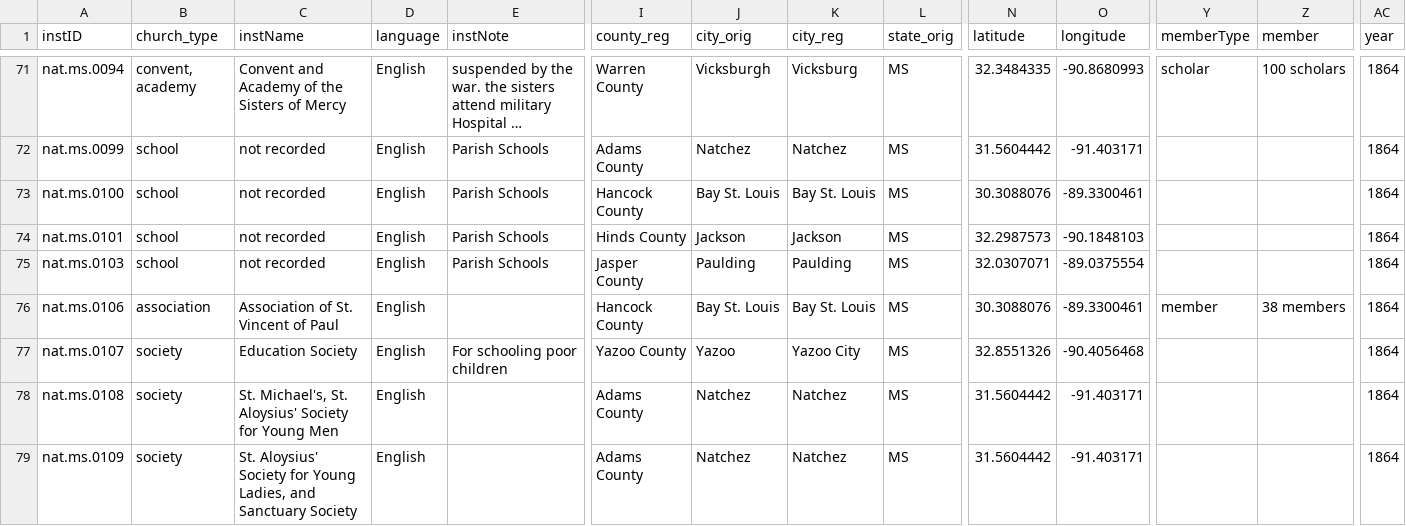
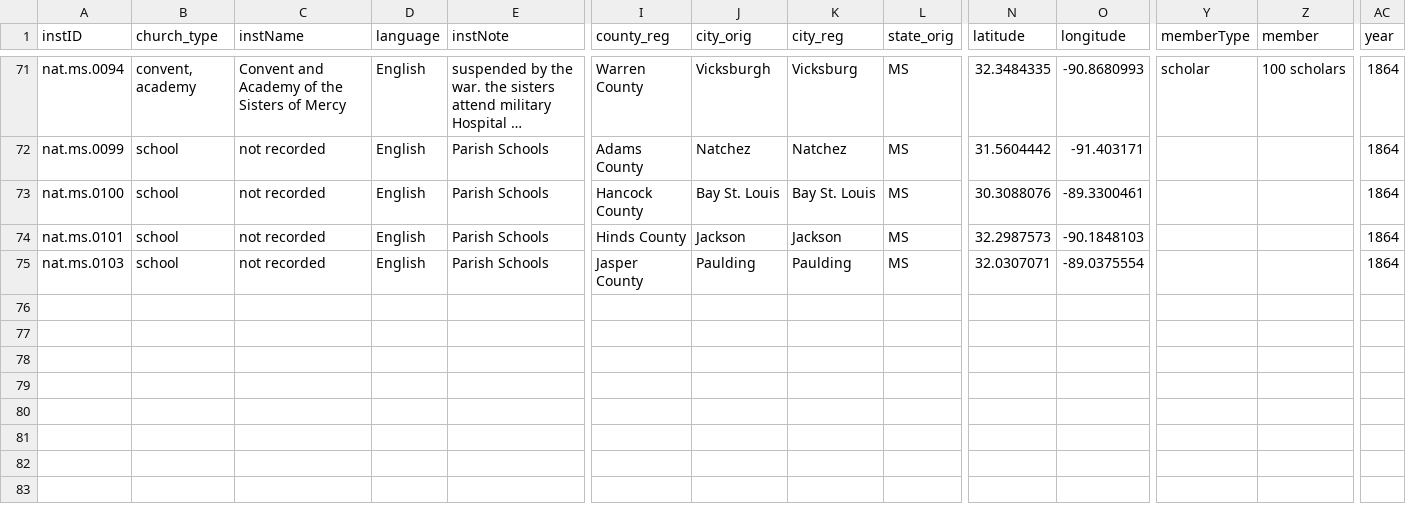
Before and after one commit to YuchenX063/Almanacs-Preprocess, a CSV file: processed/Natchez1864.csv, drawn as a sheet; only a part is shown, gaps mark what is left out; long unchanged cells end in …; rows hold the shown columns only; the diff names each change by its address in the sheet, - before the commit and + after, or states it on an @@ line.

```diff
--- a/processed/Natchez1864.csv
+++ b/processed/Natchez1864.csv
-row 76: nat.ms.0106 | association | Association of St. Vincent of Paul | English |  | Hancock County | Bay St. Louis | Bay St. Louis | MS | 30.3088076 | -89.3300461 | member | 38 members | 1864
-row 77: nat.ms.0107 | society | Education Society | English | For schooling poor children | Yazoo County | Yazoo | Yazoo City | MS | 32.8551326 | -90.4056468 |  |  | 1864
-row 78: nat.ms.0108 | society | St. Michael's, St. Aloysius' Society for Young Men | English |  | Adams County | Natchez | Natchez | MS | 31.5604442 | -91.403171 |  |  | 1864
-row 79: nat.ms.0109 | society | St. Aloysius' Society for Young Ladies, and Sanctuary Society | English |  | Adams County | Natchez | Natchez | MS | 31.5604442 | -91.403171 |  |  | 1864
```
Also changed, not shown: processed/Natchez1865.csv, processed/Natchez1866.csv, 39 other files.
